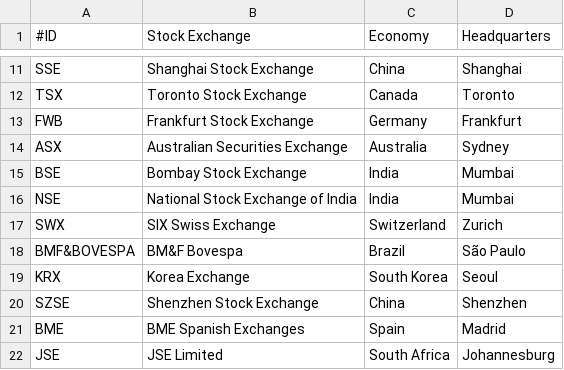
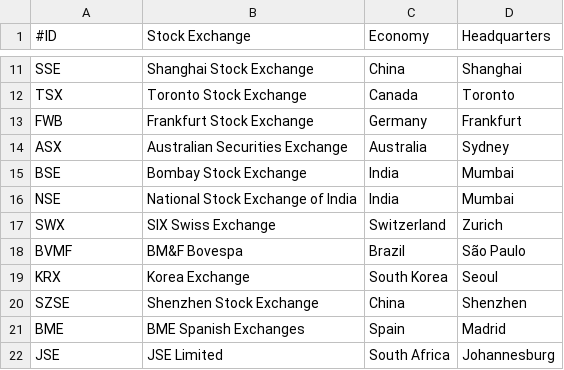
Before and after one commit to cristianomm/jft, a CSV file: file/Exchanges.csv, drawn as a sheet; only a part is shown, gaps mark what is left out.

```diff
--- a/file/Exchanges.csv
+++ b/file/Exchanges.csv
@@ -17,3 +17,3 @@ NSE;National Stock Exchange of India;India;Mumbai
 SWX;SIX Swiss Exchange;Switzerland;Zurich
-BMF&BOVESPA;BM&F Bovespa;Brazil;São Paulo
+BVMF;BM&F Bovespa;Brazil;São Paulo
 KRX;Korea Exchange;South Korea;Seoul
```
Also changed, not shown: 42 other files.
